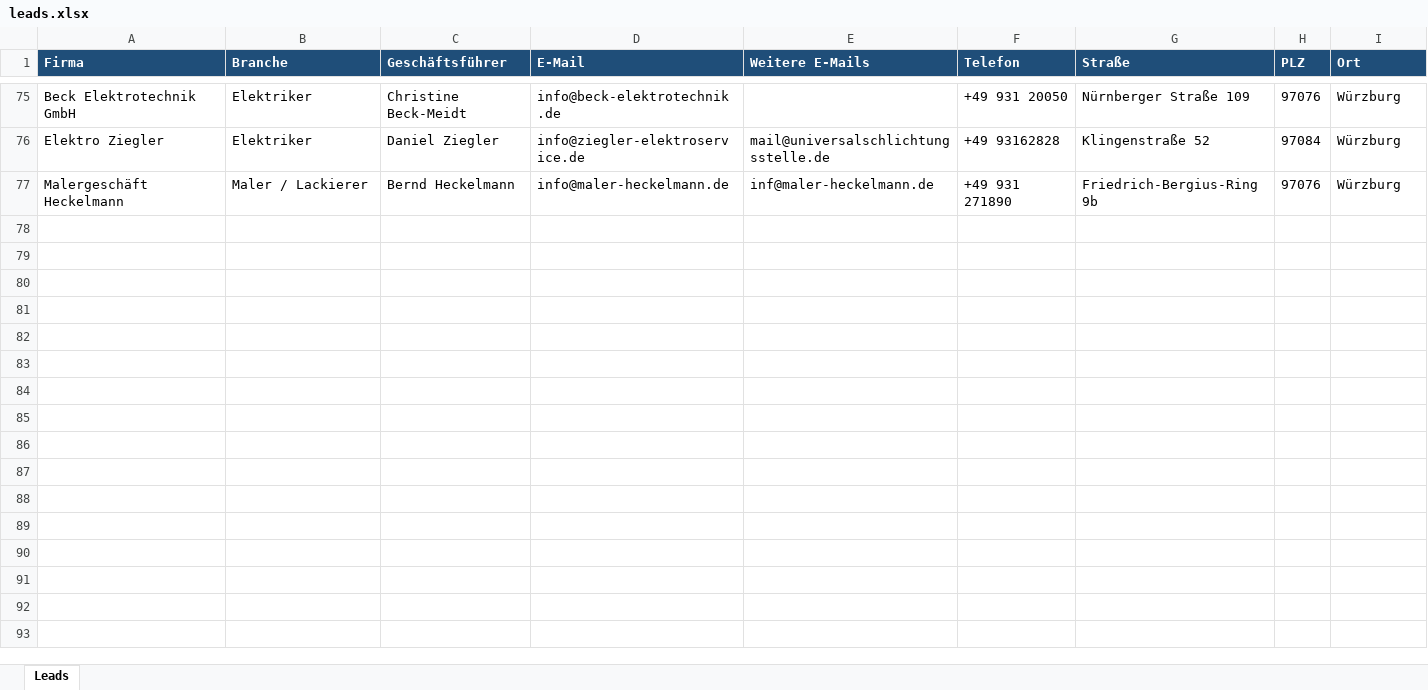
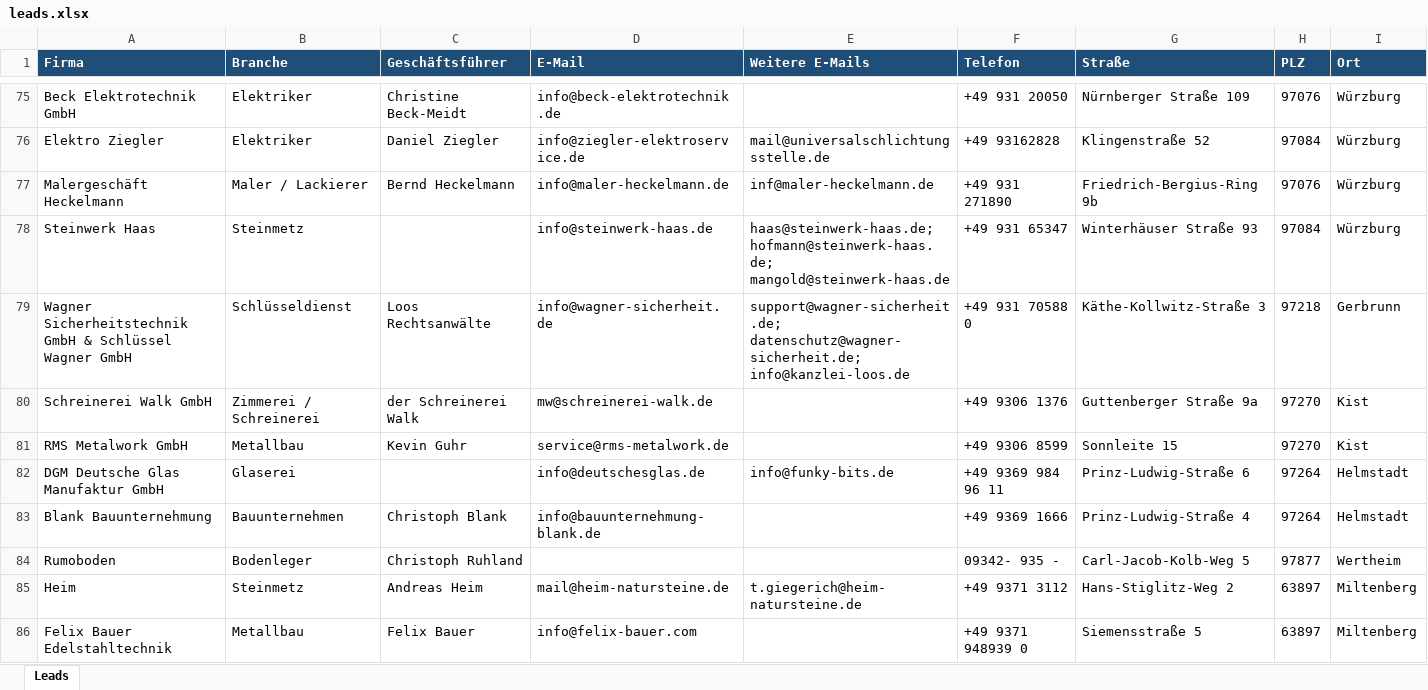
Before and after one commit to teamtrack1019/firmen-finder, an Excel workbook: leads.xlsx, sheet Leads, drawn as a sheet; only a part is shown, gaps mark what is left out; values as stored, in another font and other column widths than the file's, no borders; rows hold the shown columns only; the diff covers the shown part only; the diff names each change by its address in the sheet, - before the commit and + after, or states it on an @@ line.

```diff
--- a/leads.xlsx (sheet Leads)
+++ b/leads.xlsx (sheet Leads)
+row 78: Steinwerk Haas | Steinmetz |  | info@steinwerk-haas.de | haas@steinwerk-haas.de; hofmann@steinwerk-haas.de; mangold@steinwerk-haas.de | +49 931 65347 | Winterhäuser Straße 93 | 97084 | Würzburg
+row 79: Wagner Sicherheitstechnik GmbH & Schlüssel Wagner GmbH | Schlüsseldienst | Loos Rechtsanwälte | info@wagner-sicherheit.de | support@wagner-sicherheit.de; datenschutz@wagner-sicherheit.de; info@kanzlei-loos.de | +49 931 70588 0 | Käthe-Kollwitz-Straße 3 | 97218 | Gerbrunn
+row 80: Schreinerei Walk GmbH | Zimmerei / Schreinerei | der Schreinerei Walk | mw@schreinerei-walk.de |  | +49 9306 1376 | Guttenberger Straße 9a | 97270 | Kist
+row 81: RMS Metalwork GmbH | Metallbau | Kevin Guhr | service@rms-metalwork.de |  | +49 9306 8599 | Sonnleite 15 | 97270 | Kist
+row 82: DGM Deutsche Glas Manufaktur GmbH | Glaserei |  | info@deutschesglas.de | info@funky-bits.de | +49 9369 984 96 11 | Prinz-Ludwig-Straße 6 | 97264 | Helmstadt
+row 83: Blank Bauunternehmung | Bauunternehmen | Christoph Blank | info@bauunternehmung-blank.de |  | +49 9369 1666 | Prinz-Ludwig-Straße 4 | 97264 | Helmstadt
+row 84: Rumoboden | Bodenleger | Christoph Ruhland |  |  | 09342- 935 - | Carl-Jacob-Kolb-Weg 5 | 97877 | Wertheim
+row 85: Heim | Steinmetz | Andreas Heim | mail@heim-natursteine.de | t.giegerich@heim-natursteine.de | +49 9371 3112 | Hans-Stiglitz-Weg 2 | 63897 | Miltenberg
+row 86: Felix Bauer Edelstahltechnik | Metallbau | Felix Bauer | info@felix-bauer.com |  | +49 9371 948939 0 | Siemensstraße 5 | 63897 | Miltenberg
```
Also changed, not shown: 22 added rows elsewhere in this sheet, 1 other file.
